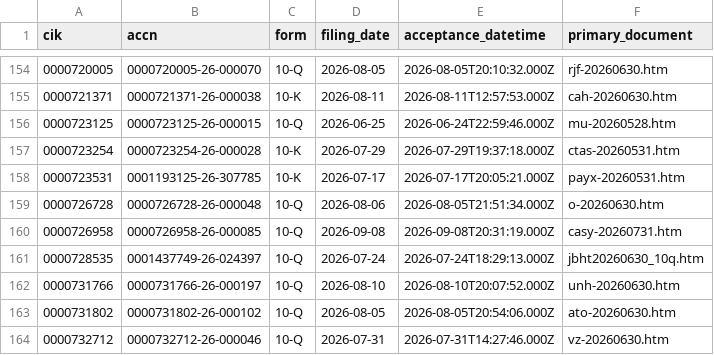
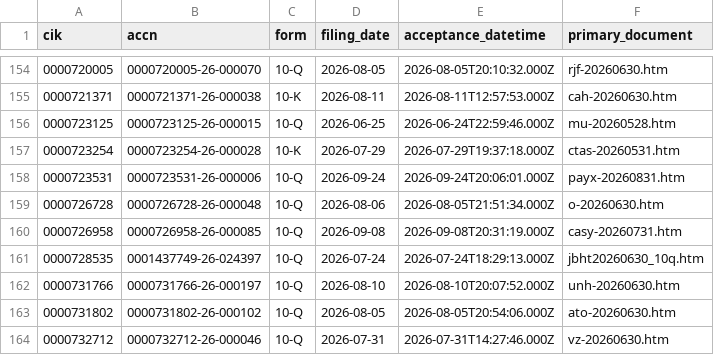
Before and after one commit to nb788/ChatGPT-stock-lab, a CSV file: data/qa_all_current_latest_filings.csv, drawn as a sheet; only a part is shown, gaps mark what is left out.

```diff
--- a/data/qa_all_current_latest_filings.csv
+++ b/data/qa_all_current_latest_filings.csv
@@ -157,3 +157,3 @@ cik,accn,form,filing_date,acceptance_datetime,primary_document
 0000723254,0000723254-26-000028,10-K,2026-07-29,2026-07-29T19:37:18.000Z,ctas-20260531.htm
-0000723531,0001193125-26-307785,10-K,2026-07-17,2026-07-17T20:05:21.000Z,payx-20260531.htm
+0000723531,0000723531-26-000006,10-Q,2026-09-24,2026-09-24T20:06:01.000Z,payx-20260831.htm
 0000726728,0000726728-26-000048,10-Q,2026-08-06,2026-08-05T21:51:34.000Z,o-20260630.htm
```
Also changed, not shown: data/qa_all_current_filing_dei_facts.csv, data/qa_all_current_resolution.csv, 17 other files.
